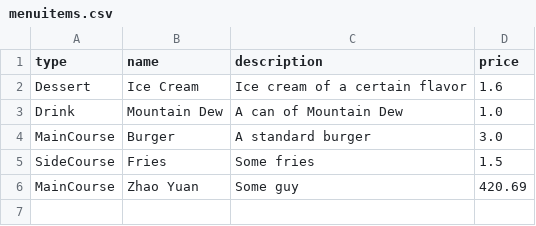
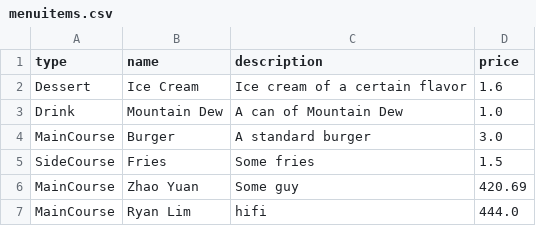
Before and after one commit to Li-Zhaoyuan/OOPVeryOP_RRPSS, a CSV file: src/resource/menuitems.csv, drawn as a sheet.

```diff
--- a/src/resource/menuitems.csv
+++ b/src/resource/menuitems.csv
@@ -6 +6,2 @@ SideCourse,Fries,Some fries,1.5
 MainCourse,Zhao Yuan,Some guy,420.69
+MainCourse,Ryan Lim,hifi,444.0
```
Also changed, not shown: src/resource/promoitems.csv, 3 other files.
